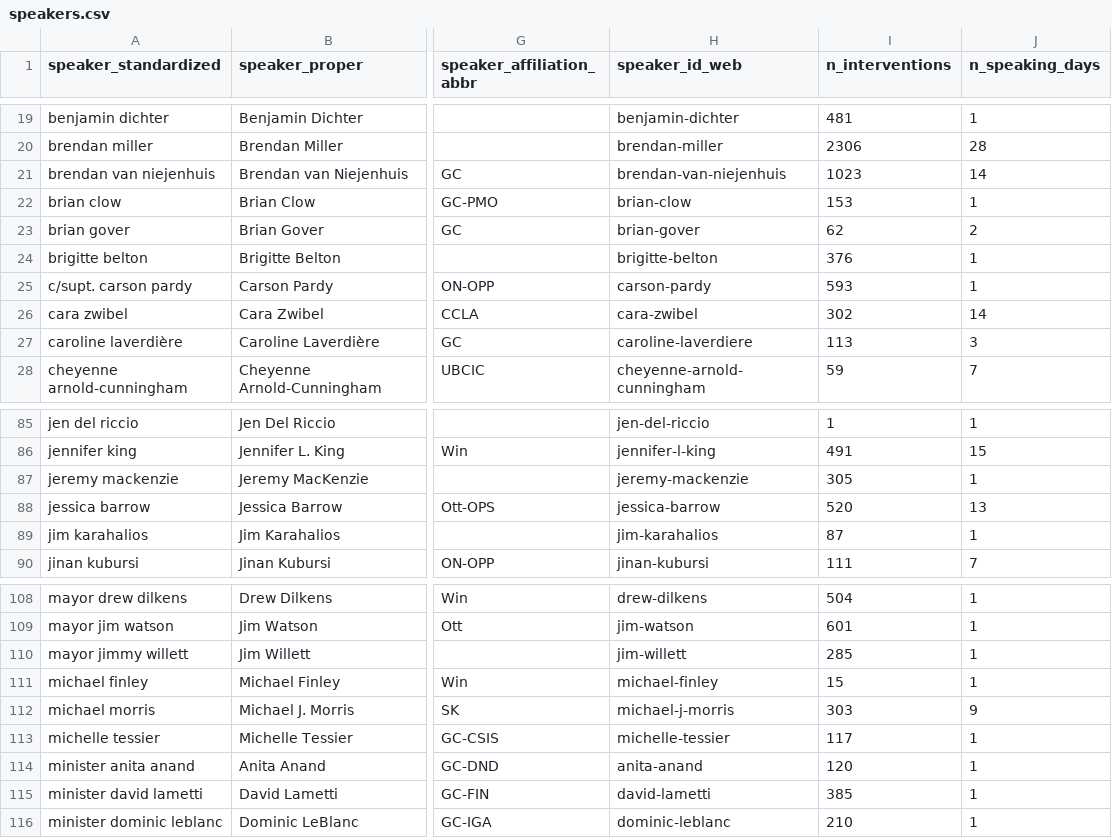
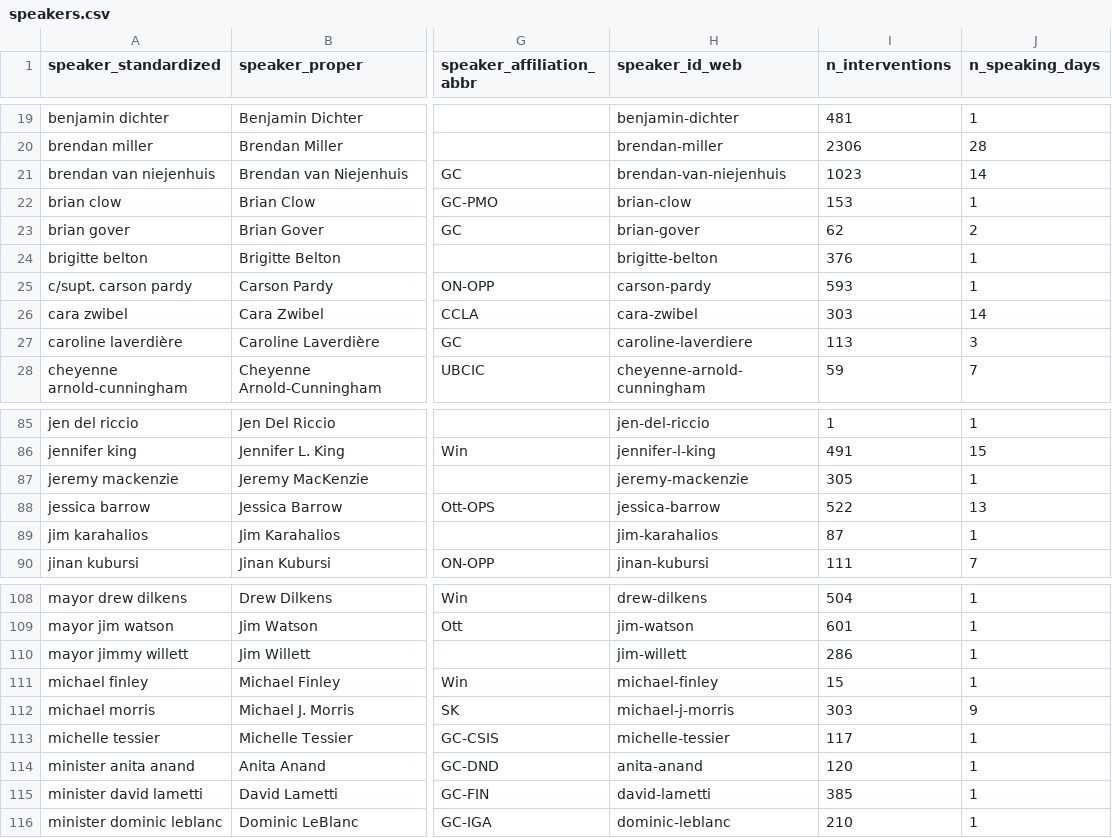
Before and after one commit to lchski/poec-explorer, a CSV file: src/_data/testimony/speakers.csv, drawn as a sheet; only a part is shown, gaps mark what is left out; the diff names each change by its address in the sheet, - before the commit and + after, or states it on an @@ line.

Commit message:
update data per https://github.com/lchski/poec-analysis/commit/af7f5a59225efecd1ce160b789da30819c5d9b88
number of speaker interventions +5, as expected

```diff
--- a/src/_data/testimony/speakers.csv
+++ b/src/_data/testimony/speakers.csv
-I26 (n_interventions): 302
+I26 (n_interventions): 303
-I88 (n_interventions): 520
+I88 (n_interventions): 522
-I110 (n_interventions): 285
+I110 (n_interventions): 286
```
Also changed, not shown: 1 other file.
